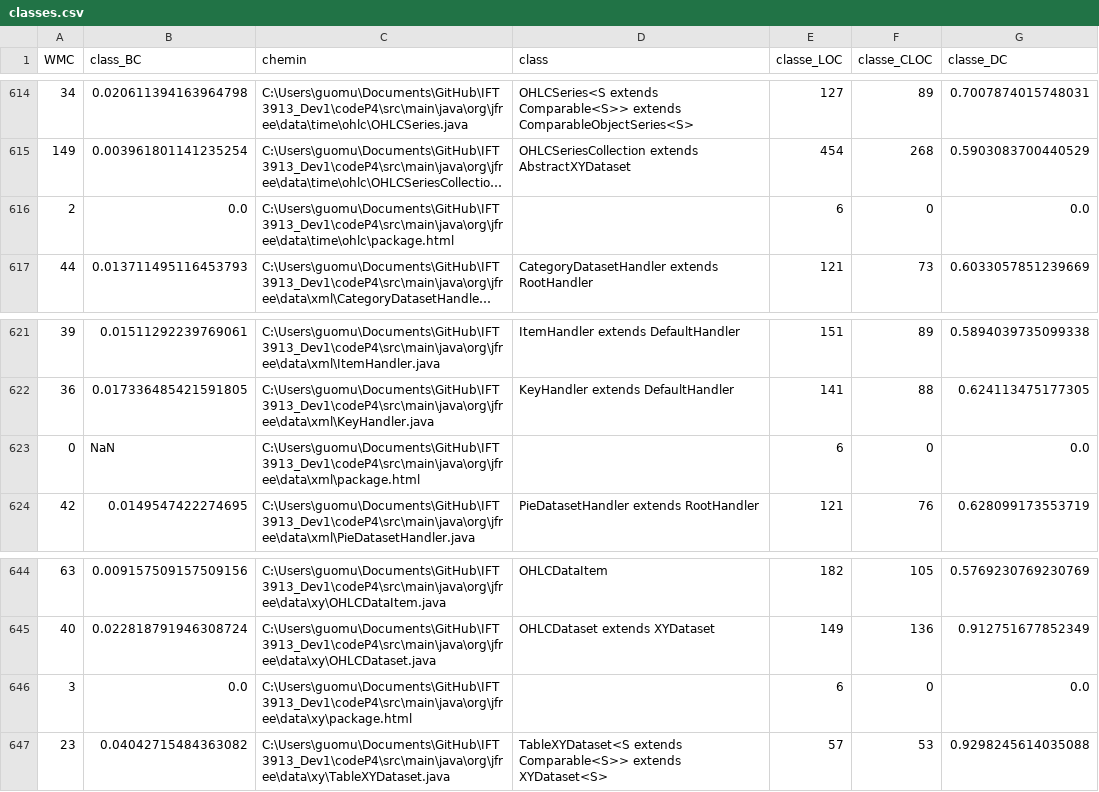
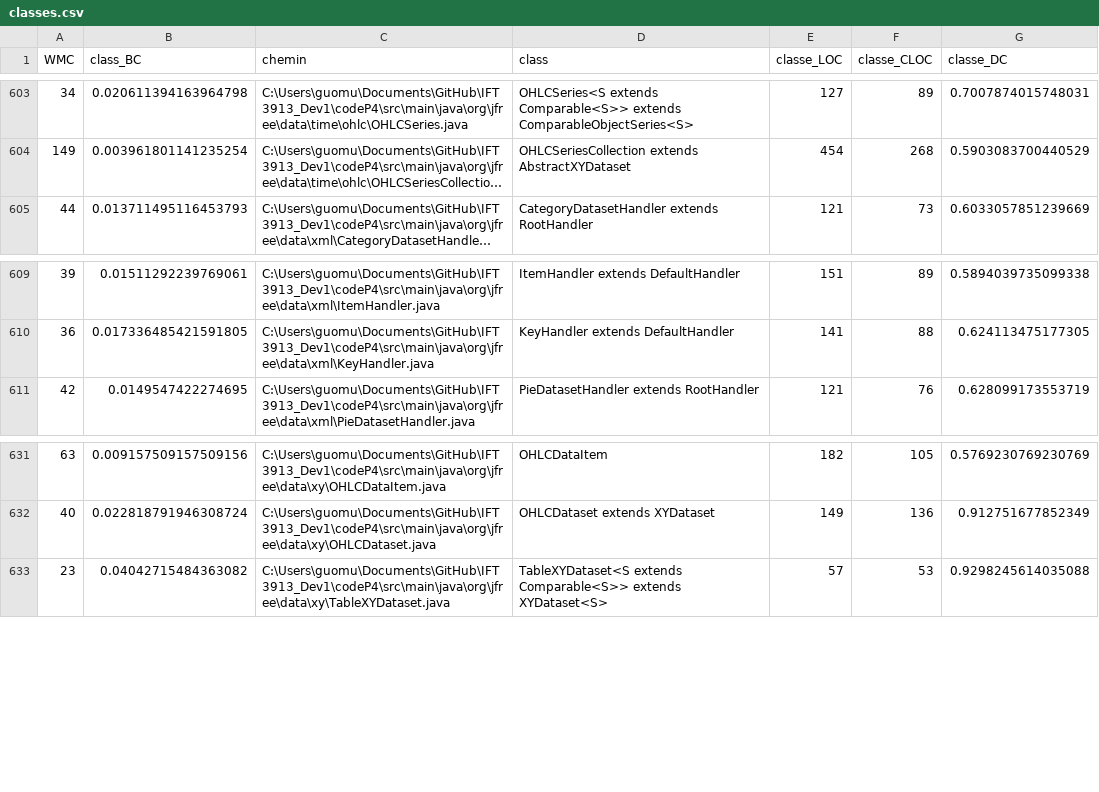
Before and after one commit to JosephSa98/IFT3913_Dev1, a CSV file: CSV/classes.csv, drawn as a sheet; only a part is shown, gaps mark what is left out; long unchanged cells end in …; the diff covers the shown part only; the diff names each change by its address in the sheet, - before the commit and + after, or states it on an @@ line.

```diff
--- a/CSV/classes.csv
+++ b/CSV/classes.csv
-row 616: 2 | 0.0 | C:\Users\guomu\Documents\GitHub\IFT3913_Dev1\codeP4\src\main\java\org\jfree\data\time\ohlc\package.html |  | 6 | 0 | 0.0
-row 623: 0 | NaN | C:\Users\guomu\Documents\GitHub\IFT3913_Dev1\codeP4\src\main\java\org\jfree\data\xml\package.html |  | 6 | 0 | 0.0
-row 646: 3 | 0.0 | C:\Users\guomu\Documents\GitHub\IFT3913_Dev1\codeP4\src\main\java\org\jfree\data\xy\package.html |  | 6 | 0 | 0.0
```
Also changed, not shown: 11 removed rows elsewhere in this file, CSV/paquets.csv, 3 other files.
